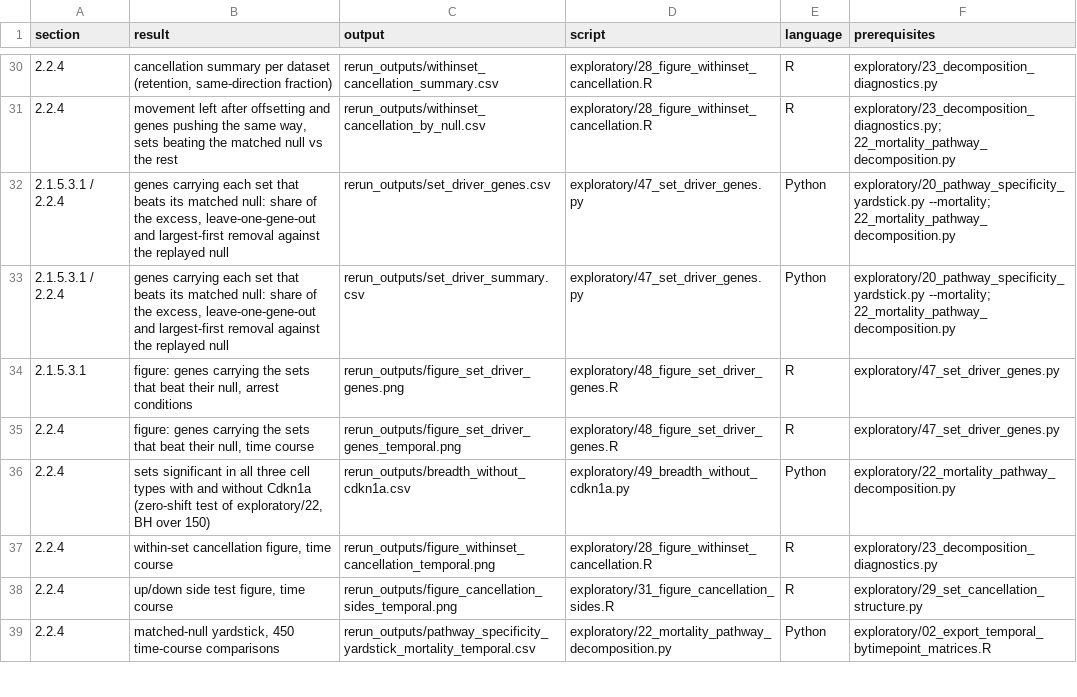
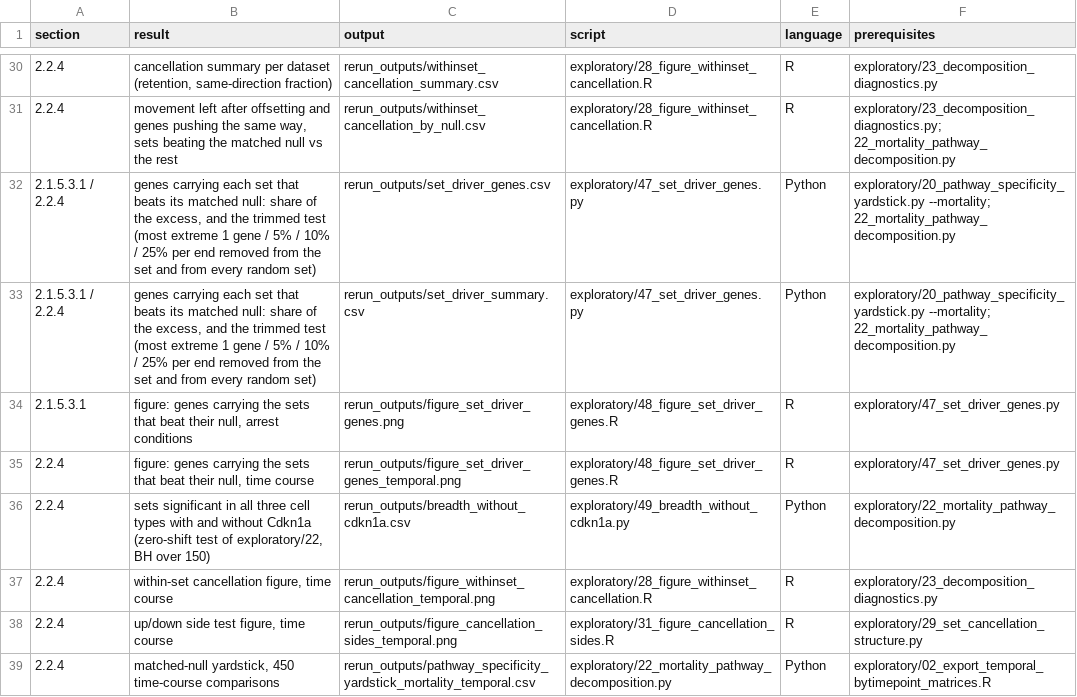
Before and after one commit to avelar-ageing/senescence_stress, a CSV file: bulk_RNA_seq/provenance.csv, drawn as a sheet; only a part is shown, gaps mark what is left out.

```diff
--- a/bulk_RNA_seq/provenance.csv
+++ b/bulk_RNA_seq/provenance.csv
@@ -31,4 +31,4 @@ section,result,output,script,language,prerequisites
 2.2.4,"movement left after offsetting and genes pushing the same way, sets beating the matched null vs the rest",rerun_outputs/withinset_cancellation_by_null.csv,exploratory/28_figure_withinset_cancellation.R,R,exploratory/23_decomposition_diagnostics.py; 22_mortality_pathway_decomposition.py
-2.1.5.3.1 / 2.2.4,"genes carrying each set that beats its matched null: share of the excess, leave-one-gene-out and largest-first removal against the replayed null",rerun_outputs/set_driver_genes.csv,exploratory/47_set_driver_genes.py,Python,exploratory/20_pathway_specificity_yardstick.py --mortality; 22_mortality_pathway_decomposition.py
-2.1.5.3.1 / 2.2.4,"genes carrying each set that beats its matched null: share of the excess, leave-one-gene-out and largest-first removal against the replayed null",rerun_outputs/set_driver_summary.csv,exploratory/47_set_driver_genes.py,Python,exploratory/20_pathway_specificity_yardstick.py --mortality; 22_mortality_pathway_decomposition.py
+2.1.5.3.1 / 2.2.4,"genes carrying each set that beats its matched null: share of the excess, and the trimmed test (most extreme 1 gene / 5% / 10% / 25% per end removed from the set and from every random set)",rerun_outputs/set_driver_genes.csv,exploratory/47_set_driver_genes.py,Python,exploratory/20_pathway_specificity_yardstick.py --mortality; 22_mortality_pathway_decomposition.py
+2.1.5.3.1 / 2.2.4,"genes carrying each set that beats its matched null: share of the excess, and the trimmed test (most extreme 1 gene / 5% / 10% / 25% per end removed from the set and from every random set)",rerun_outputs/set_driver_summary.csv,exploratory/47_set_driver_genes.py,Python,exploratory/20_pathway_specificity_yardstick.py --mortality; 22_mortality_pathway_decomposition.py
 2.1.5.3.1,"figure: genes carrying the sets that beat their null, arrest conditions",rerun_outputs/figure_set_driver_genes.png,exploratory/48_figure_set_driver_genes.R,R,exploratory/47_set_driver_genes.py
```
Also changed, not shown: 4 other files.
